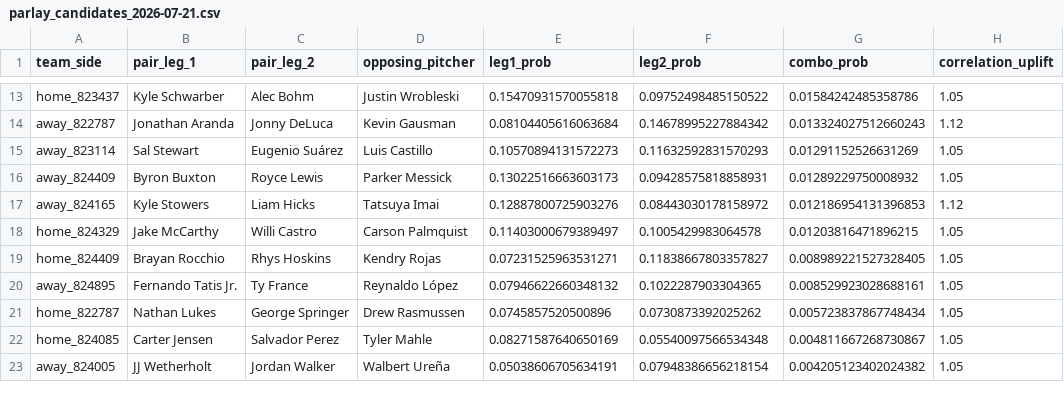
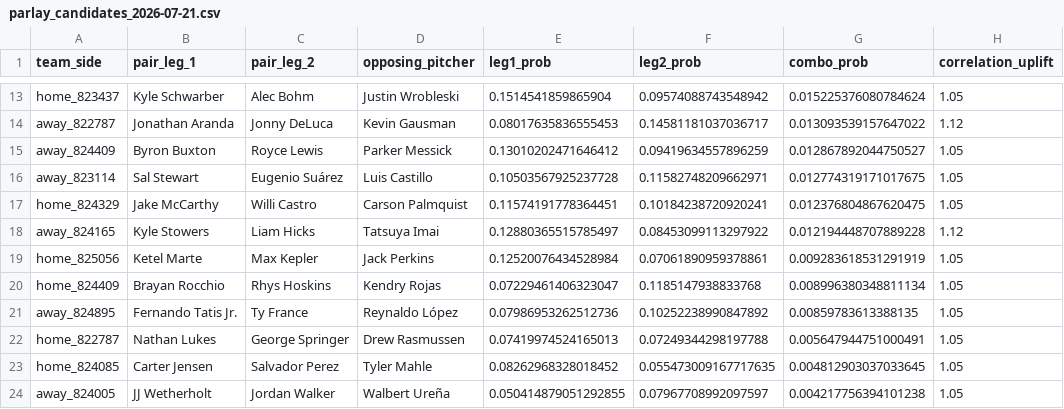
Before and after one commit to mochamoney420-sys/mlb_hr_handicapper, a CSV file: data/parlay_candidates_2026-07-21.csv, drawn as a sheet; only a part is shown, gaps mark what is left out; removed rows and columns are numbered as before the commit, all else as after; the diff covers the shown part only; the diff names each change by its address in the sheet, - before the commit and + after, or states it on an @@ line.

```diff
--- a/data/parlay_candidates_2026-07-21.csv
+++ b/data/parlay_candidates_2026-07-21.csv
-E13 (leg1_prob): 0.15470931570055818
+E13 (leg1_prob): 0.1514541859865904
-F13 (leg2_prob): 0.09752498485150522
+F13 (leg2_prob): 0.09574088743548942
-G13 (combo_prob): 0.01584242485358786
+G13 (combo_prob): 0.015225376080784624
-E14 (leg1_prob): 0.08104405616063684
+E14 (leg1_prob): 0.08017635836555453
-F14 (leg2_prob): 0.14678995227884342
+F14 (leg2_prob): 0.14581181037036717
-G14 (combo_prob): 0.013324027512660243
+G14 (combo_prob): 0.013093539157647022
-row 15: away_823114 | Sal Stewart | Eugenio Suárez | Luis Castillo | 0.10570894131572273 | 0.11632592831570293 | 0.01291152526631269 | 1.05
-E15 (leg1_prob): 0.13022516663603173
+E15 (leg1_prob): 0.13010202471646412
-F15 (leg2_prob): 0.09428575818858931
+F15 (leg2_prob): 0.09419634557896259
-G15 (combo_prob): 0.01289229750008932
+G15 (combo_prob): 0.012867892044750527
-row 17: away_824165 | Kyle Stowers | Liam Hicks | Tatsuya Imai | 0.12887800725903276 | 0.08443030178158972 | 0.012186954131396853 | 1.12
+row 16: away_823114 | Sal Stewart | Eugenio Suárez | Luis Castillo | 0.10503567925237728 | 0.11582748209662971 | 0.012774319171017675 | 1.05
-E17 (leg1_prob): 0.11403000679389497
+E17 (leg1_prob): 0.11574191778364451
-F17 (leg2_prob): 0.1005429983064578
+F17 (leg2_prob): 0.10184238720920241
-G17 (combo_prob): 0.01203816471896215
+G17 (combo_prob): 0.012376804867620475
+row 18: away_824165 | Kyle Stowers | Liam Hicks | Tatsuya Imai | 0.12880365515785497 | 0.08453099113297922 | 0.012194448707889228 | 1.12
+row 19: home_825056 | Ketel Marte | Max Kepler | Jack Perkins | 0.12520076434528984 | 0.07061890959378861 | 0.009283618531291919 | 1.05
-E20 (leg1_prob): 0.07231525963531271
+E20 (leg1_prob): 0.07229461406323047
-F20 (leg2_prob): 0.11838667803357827
+F20 (leg2_prob): 0.1185147938833768
-G20 (combo_prob): 0.008989221527328405
+G20 (combo_prob): 0.008996380348811134
-E21 (leg1_prob): 0.07946622660348132
+E21 (leg1_prob): 0.07986953262512736
-F21 (leg2_prob): 0.1022287903304365
+F21 (leg2_prob): 0.10252238990847892
-G21 (combo_prob): 0.008529923028688161
+G21 (combo_prob): 0.00859783613388135
-E22 (leg1_prob): 0.0745857520500896
+E22 (leg1_prob): 0.07419974524165013
-F22 (leg2_prob): 0.0730873392025262
+F22 (leg2_prob): 0.07249344298197788
-G22 (combo_prob): 0.005723837867748434
+G22 (combo_prob): 0.005647944751000491
-E23 (leg1_prob): 0.08271587640650169
+E23 (leg1_prob): 0.08262968328018452
-F23 (leg2_prob): 0.05540097566534348
+F23 (leg2_prob): 0.055473009167717635
-G23 (combo_prob): 0.004811667268730867
+G23 (combo_prob): 0.004812903037033645
-E24 (leg1_prob): 0.05038606705634191
+E24 (leg1_prob): 0.050414879051292855
-F24 (leg2_prob): 0.07948386656218154
+F24 (leg2_prob): 0.07967708992097597
-G24 (combo_prob): 0.004205123402024382
+G24 (combo_prob): 0.004217756394101238
```
Also changed, not shown: 1 added row, 1 removed row and 33 edited cells elsewhere in this file, data/predictions_2026-07-21.csv, 7 other files.
